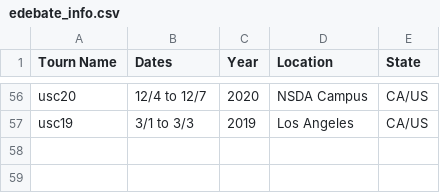
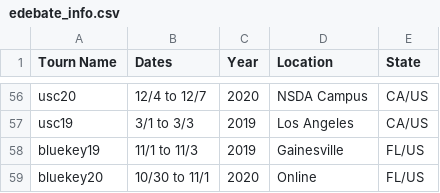
Before and after one commit to petezh/Disclosure, a CSV file: tab_data/edebate_info.csv, drawn as a sheet; only a part is shown, gaps mark what is left out; the diff names each change by its address in the sheet, - before the commit and + after, or states it on an @@ line.

```diff
--- a/tab_data/edebate_info.csv
+++ b/tab_data/edebate_info.csv
+row 58: bluekey19 | 11/1 to 11/3 | 2019 | Gainesville | FL/US
+row 59: bluekey20 | 10/30 to 11/1 | 2020 | Online | FL/US
```
Also changed, not shown: results/edebate_analysis.csv, results/edebate_summary.csv, 7 other files.
